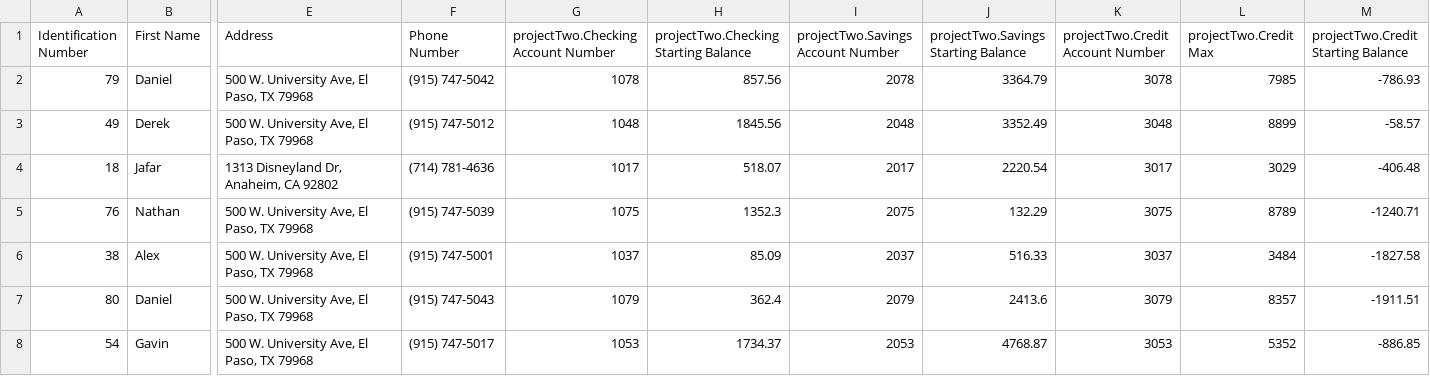
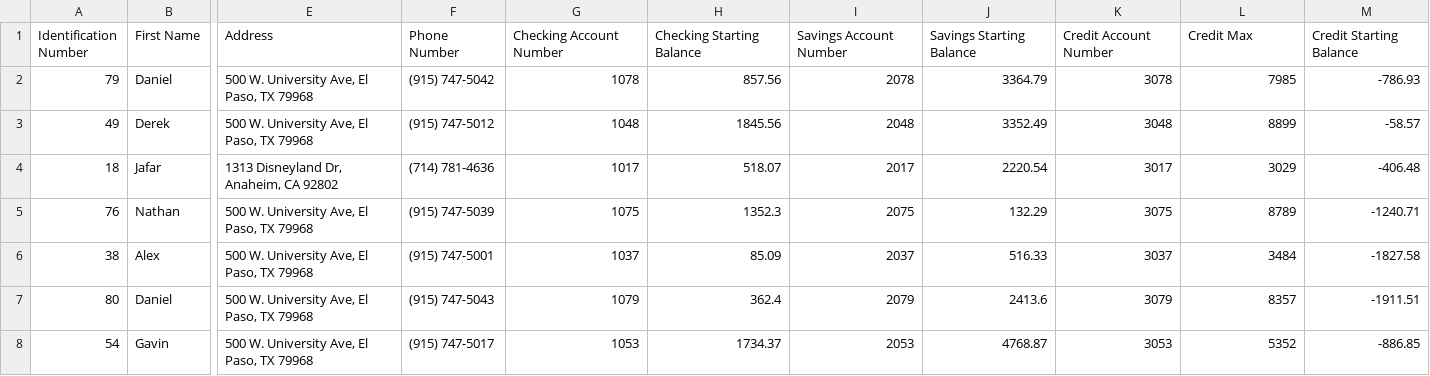
Before and after one commit to jsalas19/Banking-System, a CSV file: projectTwo-2/src/main/java/projectTwo/CS 3331 - Bank Users (2).csv, drawn as a sheet; only a part is shown, gaps mark what is left out; the diff names each change by its address in the sheet, - before the commit and + after, or states it on an @@ line.

```diff
--- a/projectTwo-2/src/main/java/projectTwo/CS 3331 - Bank Users (2).csv
+++ b/projectTwo-2/src/main/java/projectTwo/CS 3331 - Bank Users (2).csv
-G1: projectTwo.Checking Account Number
+G1: Checking Account Number
-H1: projectTwo.Checking Starting Balance
+H1: Checking Starting Balance
-I1: projectTwo.Savings Account Number
+I1: Savings Account Number
-J1: projectTwo.Savings Starting Balance
+J1: Savings Starting Balance
-K1: projectTwo.Credit Account Number
+K1: Credit Account Number
-L1: projectTwo.Credit Max
+L1: Credit Max
-M1: projectTwo.Credit Starting Balance
+M1: Credit Starting Balance
```
Also changed, not shown: 3 other files.
